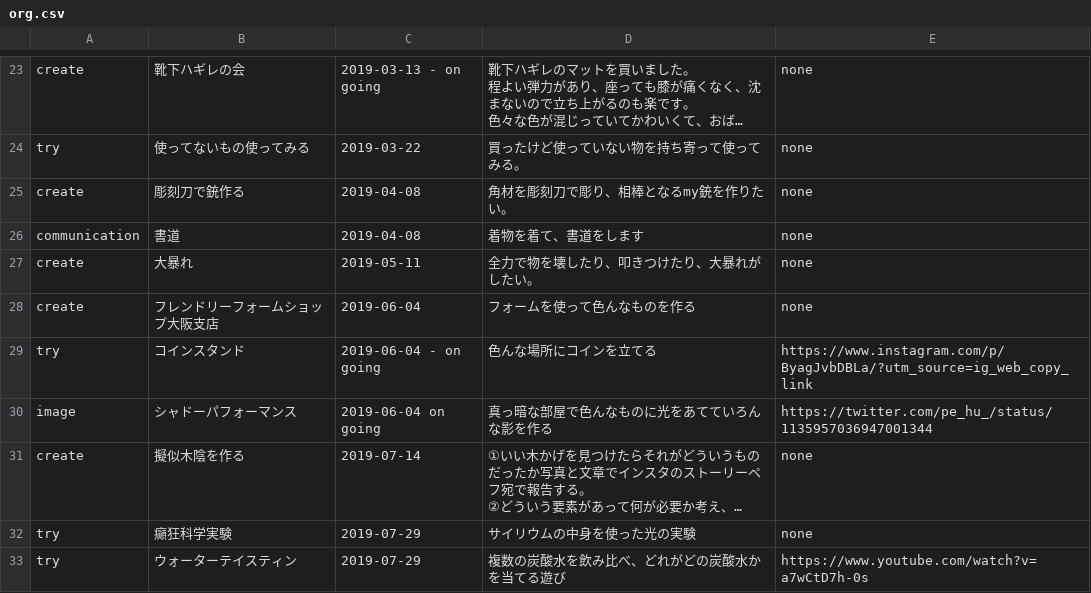
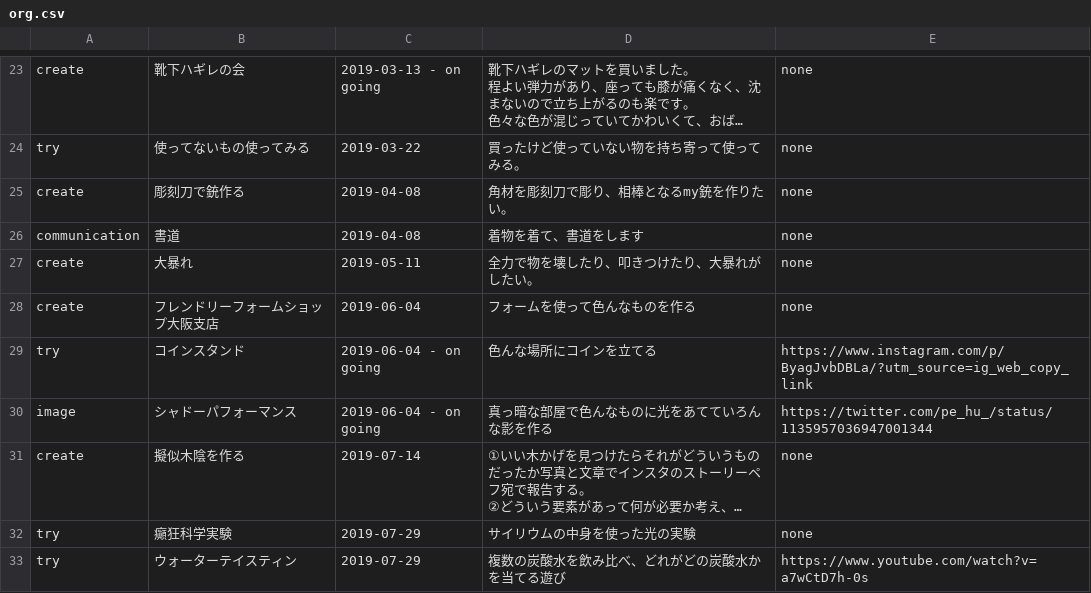
Before and after one commit to chottocrazy/cando, a CSV file: pehu/org.csv, drawn as a sheet; only a part is shown, gaps mark what is left out; long unchanged cells end in …; the diff names each change by its address in the sheet, - before the commit and + after, or states it on an @@ line.

Commit message:
Update org.csv

```diff
--- a/pehu/org.csv
+++ b/pehu/org.csv
-C30: 2019-06-04 on going
+C30: 2019-06-04 - on going
```
